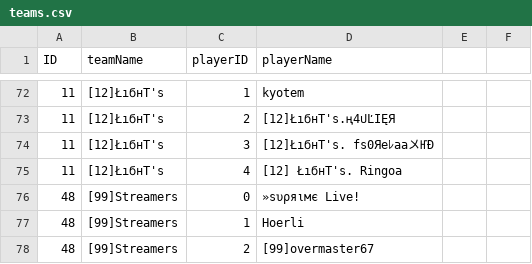
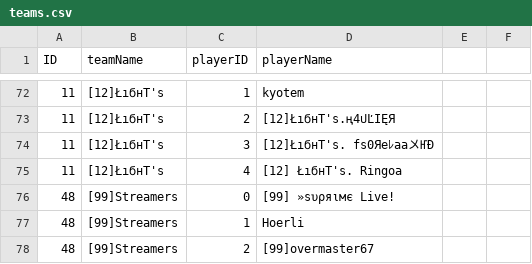
Before and after one commit to flobrm/flobrm.github.io, a CSV file: dde24stats/teams.csv, drawn as a sheet; only a part is shown, gaps mark what is left out.

Commit message:
more data

```diff
--- a/dde24stats/teams.csv
+++ b/dde24stats/teams.csv
@@ -75,3 +75,3 @@ ID,teamName,playerID,playerName
 11,"[12]ŁıϭнT's",4,"[12] ŁıϭнT's.  Ringoa"
-48,"[99]Streamers",0,"»ѕυρяιмє Live!"
+48,"[99]Streamers",0,"[99] »ѕυρяιмє Live!"
 48,"[99]Streamers",1,"Hoerli"
```
Also changed, not shown: 3 other files.
